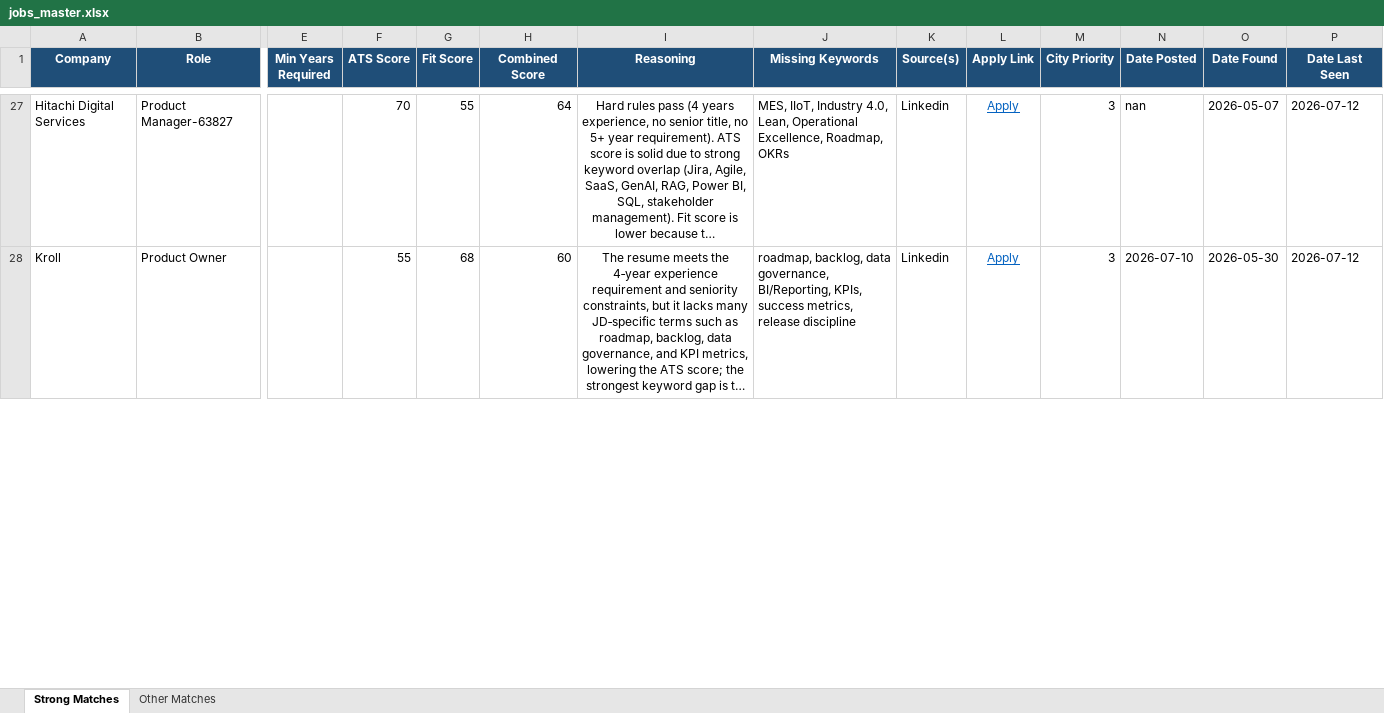
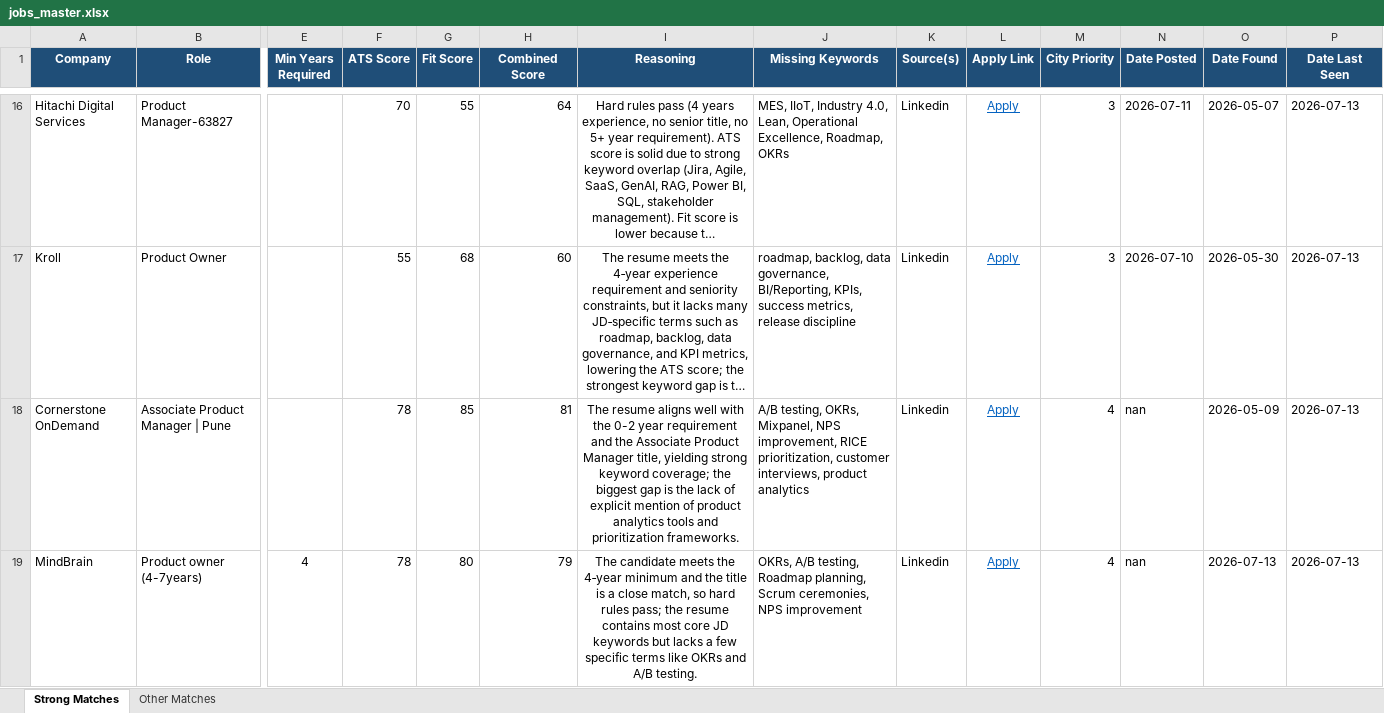
Before and after one commit to anirbanp19/Job-Tracker, an Excel workbook: output/jobs_master.xlsx, sheet Strong Matches, drawn as a sheet; only a part is shown, gaps mark what is left out; long unchanged cells end in …; values as stored, in another font and other column widths than the file's, no borders; addresses are those after the commit; rows hold the shown columns only; the diff covers the shown part only; the diff names each change by its address in the sheet, - before the commit and + after, or states it on an @@ line.

```diff
--- a/output/jobs_master.xlsx (sheet Strong Matches)
+++ b/output/jobs_master.xlsx (sheet Strong Matches)
-N16 (Date Posted): nan
+N16 (Date Posted): 2026-07-11
-P16:P17 (Date Last Seen): 2026-07-12
+P16:P17 (Date Last Seen): 2026-07-13
+row 18: Cornerstone OnDemand | Associate Product Manager | Pune |  | 78 | 85 | 81 | The resume aligns well with the 0-2 year requirement and the Associate Product Manager title, yielding strong keyword coverage; the biggest gap is the lack of explicit mention of product analytics tools and prioritization frameworks. | A/B testing, OKRs, Mixpanel, NPS improvement, RICE prioritization, customer interviews, product analytics | Linkedin | Apply | 4 | nan | 2026-05-09 | 2026-07-13
+row 19: MindBrain | Product owner (4-7years) | 4 | 78 | 80 | 79 | The candidate meets the 4‑year minimum and the title is a close match, so hard rules pass; the resume contains most core JD keywords but lacks a few specific terms like OKRs and A/B testing. | OKRs, A/B testing, Roadmap planning, Scrum ceremonies, NPS improvement | Linkedin | Apply | 4 | nan | 2026-07-13 | 2026-07-13
```
Also changed, not shown: 2 added rows, 14 removed rows and 35 edited cells elsewhere in this sheet, sheet Other Matches, 1 other file.
